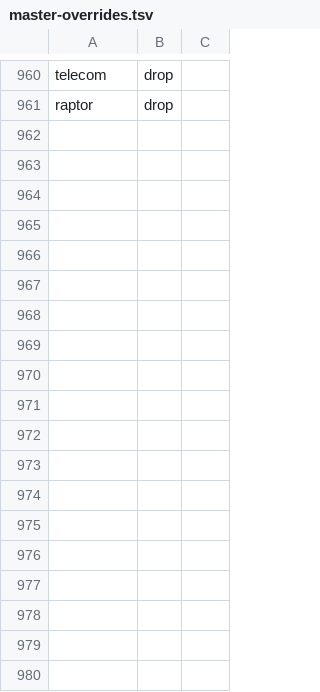
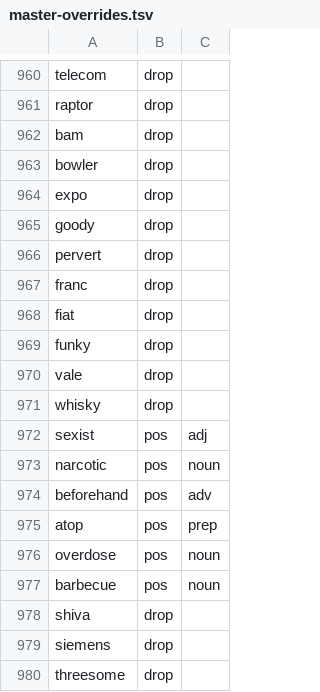
Before and after one commit to nasraddinzade/words-learning-game, a TSV file: docs/words/master-overrides.tsv, drawn as a sheet; only a part is shown, gaps mark what is left out.

```diff
--- a/docs/words/master-overrides.tsv
+++ b/docs/words/master-overrides.tsv
@@ -961 +961,20 @@ telecom	drop
 raptor	drop
+bam	drop
+bowler	drop
+expo	drop
+goody	drop
+pervert	drop
+franc	drop
+fiat	drop
+funky	drop
+vale	drop
+whisky	drop
+sexist	pos	adj
+narcotic	pos	noun
+beforehand	pos	adv
+atop	pos	prep
+overdose	pos	noun
+barbecue	pos	noun
+shiva	drop
+siemens	drop
+threesome	drop
```
Also changed, not shown: docs/words/master-list.tsv, 16 other files.
